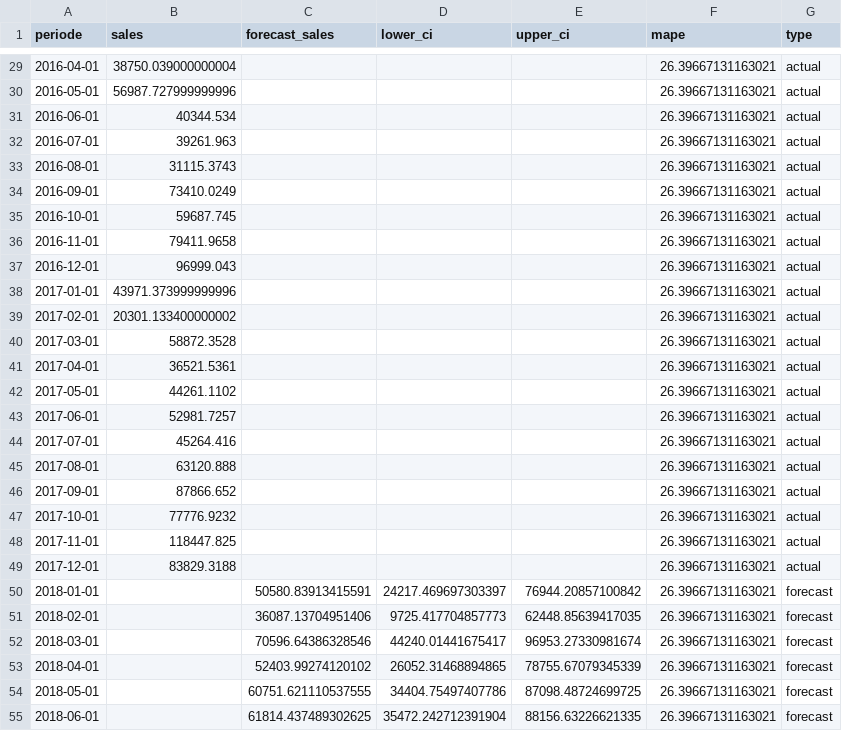
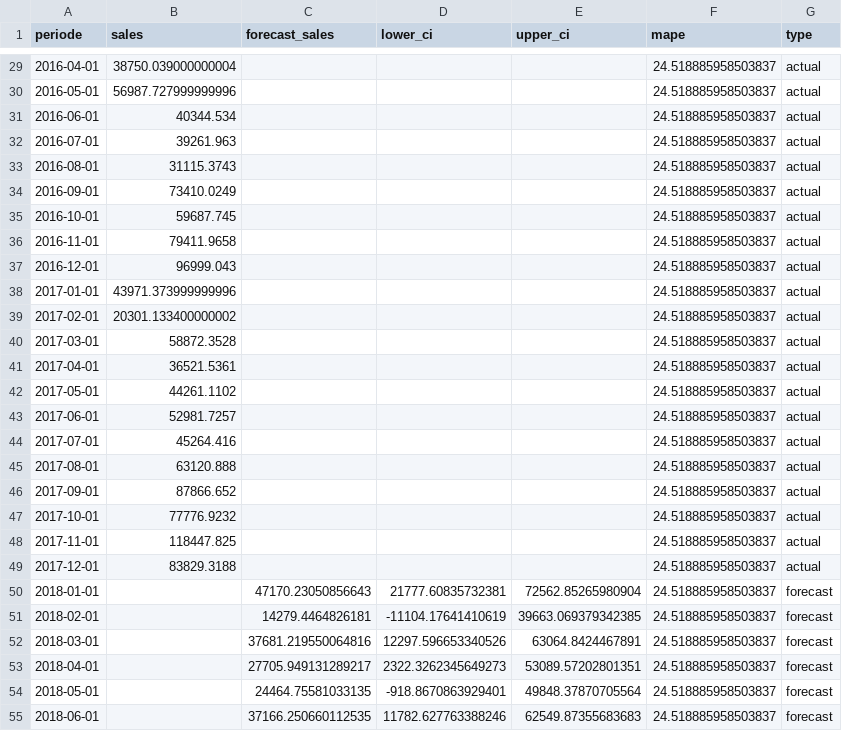
Before and after one commit to hansdarmawann/sarailmax, a CSV file: output/sales_actual_forecast.csv, drawn as a sheet; only a part is shown, gaps mark what is left out; the diff covers the shown part only.

```diff
--- a/output/sales_actual_forecast.csv
+++ b/output/sales_actual_forecast.csv
@@ -29,27 +29,27 @@ periode,sales,forecast_sales,lower_ci,upper_ci,mape,type
-2016-04-01,38750.039000000004,,,,26.39667131163021,actual
-2016-05-01,56987.727999999996,,,,26.39667131163021,actual
-2016-06-01,40344.534,,,,26.39667131163021,actual
-2016-07-01,39261.963,,,,26.39667131163021,actual
-2016-08-01,31115.3743,,,,26.39667131163021,actual
-2016-09-01,73410.0249,,,,26.39667131163021,actual
-2016-10-01,59687.745,,,,26.39667131163021,actual
-2016-11-01,79411.9658,,,,26.39667131163021,actual
-2016-12-01,96999.043,,,,26.39667131163021,actual
-2017-01-01,43971.373999999996,,,,26.39667131163021,actual
-2017-02-01,20301.133400000002,,,,26.39667131163021,actual
-2017-03-01,58872.3528,,,,26.39667131163021,actual
-2017-04-01,36521.5361,,,,26.39667131163021,actual
-2017-05-01,44261.1102,,,,26.39667131163021,actual
-2017-06-01,52981.7257,,,,26.39667131163021,actual
-2017-07-01,45264.416,,,,26.39667131163021,actual
-2017-08-01,63120.888,,,,26.39667131163021,actual
-2017-09-01,87866.652,,,,26.39667131163021,actual
-2017-10-01,77776.9232,,,,26.39667131163021,actual
-2017-11-01,118447.825,,,,26.39667131163021,actual
-2017-12-01,83829.3188,,,,26.39667131163021,actual
-2018-01-01,,50580.83913415591,24217.469697303397,76944.20857100842,26.39667131163021,forecast
-2018-02-01,,36087.13704951406,9725.417704857773,62448.85639417035,26.39667131163021,forecast
-2018-03-01,,70596.64386328546,44240.01441675417,96953.27330981674,26.39667131163021,forecast
-2018-04-01,,52403.99274120102,26052.31468894865,78755.67079345339,26.39667131163021,forecast
-2018-05-01,,60751.621110537555,34404.75497407786,87098.48724699725,26.39667131163021,forecast
-2018-06-01,,61814.437489302625,35472.242712391904,88156.63226621335,26.39667131163021,forecast
+2016-04-01,38750.039000000004,,,,24.518885958503837,actual
+2016-05-01,56987.727999999996,,,,24.518885958503837,actual
+2016-06-01,40344.534,,,,24.518885958503837,actual
+2016-07-01,39261.963,,,,24.518885958503837,actual
+2016-08-01,31115.3743,,,,24.518885958503837,actual
+2016-09-01,73410.0249,,,,24.518885958503837,actual
+2016-10-01,59687.745,,,,24.518885958503837,actual
+2016-11-01,79411.9658,,,,24.518885958503837,actual
+2016-12-01,96999.043,,,,24.518885958503837,actual
+2017-01-01,43971.373999999996,,,,24.518885958503837,actual
+2017-02-01,20301.133400000002,,,,24.518885958503837,actual
+2017-03-01,58872.3528,,,,24.518885958503837,actual
+2017-04-01,36521.5361,,,,24.518885958503837,actual
+2017-05-01,44261.1102,,,,24.518885958503837,actual
+2017-06-01,52981.7257,,,,24.518885958503837,actual
+2017-07-01,45264.416,,,,24.518885958503837,actual
+2017-08-01,63120.888,,,,24.518885958503837,actual
+2017-09-01,87866.652,,,,24.518885958503837,actual
+2017-10-01,77776.9232,,,,24.518885958503837,actual
+2017-11-01,118447.825,,,,24.518885958503837,actual
+2017-12-01,83829.3188,,,,24.518885958503837,actual
+2018-01-01,,47170.23050856643,21777.60835732381,72562.85265980904,24.518885958503837,forecast
+2018-02-01,,14279.4464826181,-11104.17641410619,39663.069379342385,24.518885958503837,forecast
+2018-03-01,,37681.219550064816,12297.596653340526,63064.8424467891,24.518885958503837,forecast
+2018-04-01,,27705.949131289217,2322.3262345649273,53089.57202801351,24.518885958503837,forecast
+2018-05-01,,24464.75581033135,-918.8670863929401,49848.37870705564,24.518885958503837,forecast
+2018-06-01,,37166.250660112535,11782.627763388246,62549.87355683683,24.518885958503837,forecast
```
Also changed, not shown: 51 edited cells elsewhere in this file, 2 other files.
